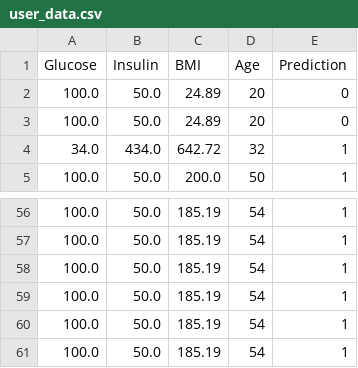
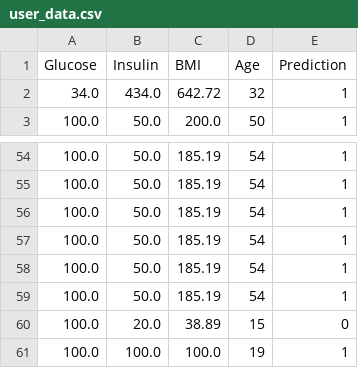
Before and after one commit to nimantha2000/Diabetes_Prediction_system_FYP, a CSV file: datasets/user_data.csv, drawn as a sheet; only a part is shown, gaps mark what is left out; removed rows and columns are numbered as before the commit, all else as after; the diff names each change by its address in the sheet, - before the commit and + after, or states it on an @@ line.

```diff
--- a/datasets/user_data.csv
+++ b/datasets/user_data.csv
-row 2: 100.0 | 50.0 | 24.89 | 20 | 0
-row 3: 100.0 | 50.0 | 24.89 | 20 | 0
+row 60: 100.0 | 20.0 | 38.89 | 15 | 0
+row 61: 100.0 | 100.0 | 100.0 | 19 | 1
```
Also changed, not shown: datasets/model_details.csv, 16 other files.
